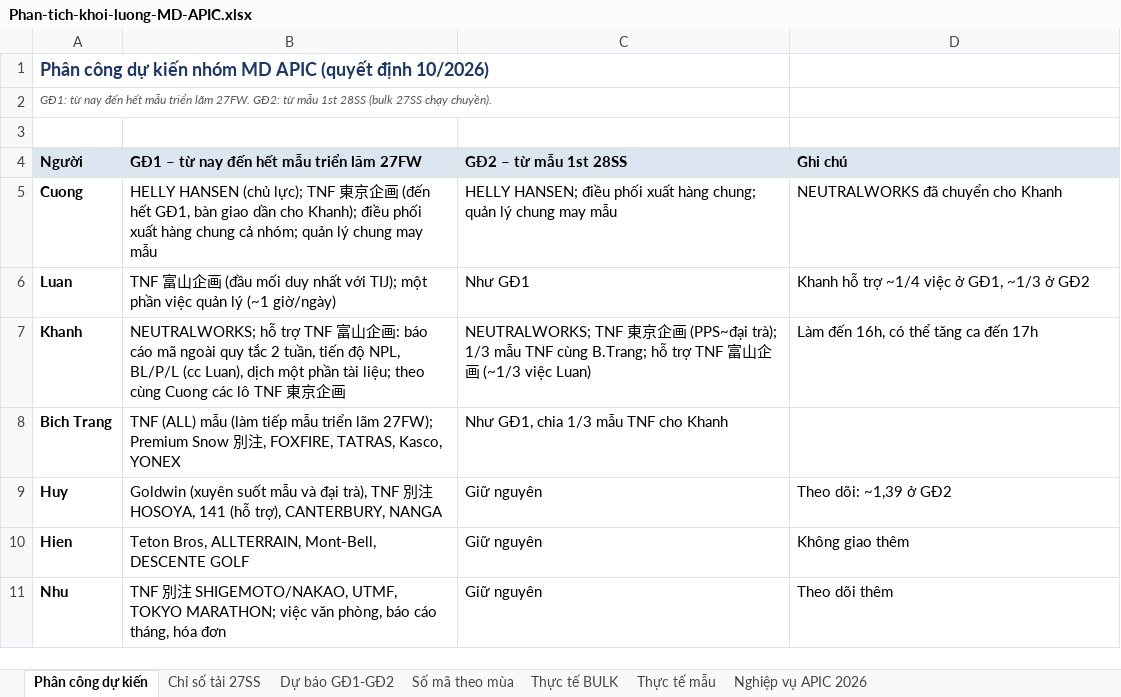
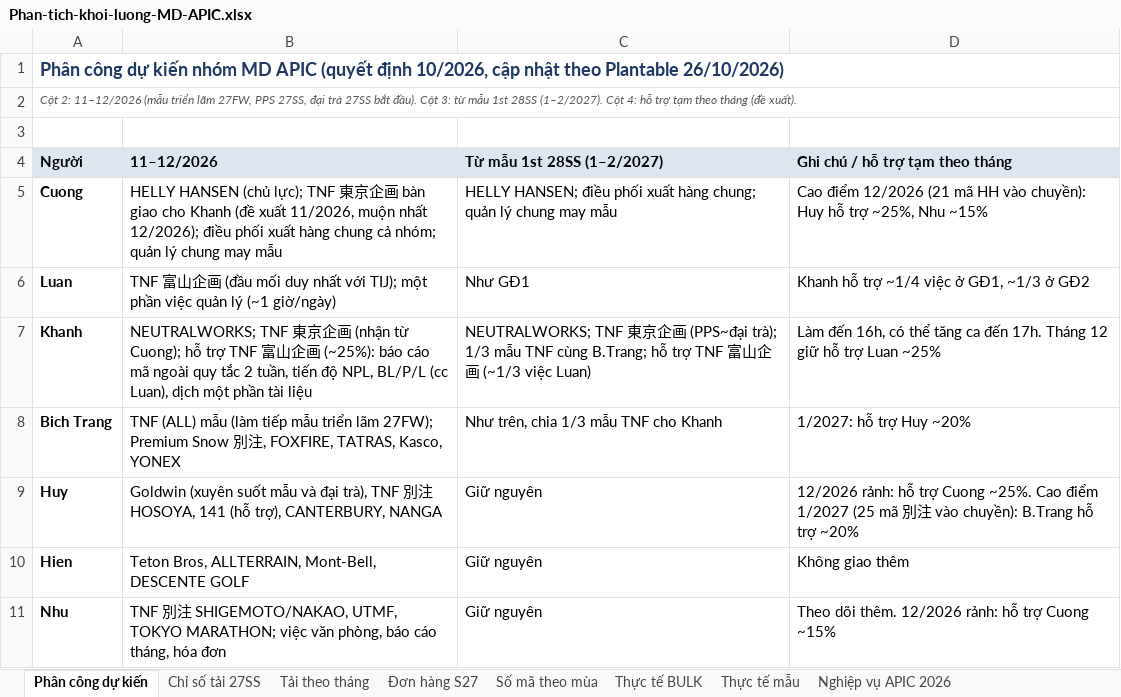
Before and after one commit to danieltran1011-sudo/PM-Production-Management, an Excel workbook: docs/tai-ve/Phan-tich-khoi-luong-MD-APIC.xlsx, sheet Phân công dự kiến, drawn as a sheet; values as stored, in another font and other column widths than the file's, no borders; the diff names each change by its address in the sheet, - before the commit and + after, or states it on an @@ line.

```diff
--- a/docs/tai-ve/Phan-tich-khoi-luong-MD-APIC.xlsx (sheet Phân công dự kiến)
+++ b/docs/tai-ve/Phan-tich-khoi-luong-MD-APIC.xlsx (sheet Phân công dự kiến)
-sheet tab: Dự báo GĐ1-GĐ2
+sheet tab: Tải theo tháng
+sheet tab: Đơn hàng S27
-A1 (Người): …(quyết định 10/2026)
+A1 (Người): …(quyết định 10/2026, cập nhật theo Plantable 26/10/2026)
-A2 (Người): GĐ1: từ nay đến hết mẫu triển lãm 27FW. GĐ2: từ mẫu 1st 28SS (bulk 27SS chạy chuyền).
+A2 (Người): Cột 2: 11–12/2026 (mẫu triển lãm 27FW, PPS 27SS, đại trà 27SS bắt đầu). Cột 3: từ mẫu 1st 28SS (1–2/2027). Cột 4: hỗ trợ tạm theo tháng (đề xuất).
-B4: GĐ1 – từ nay đến hết mẫu triển lãm 27FW
+B4: 11–12/2026
-C4: GĐ2 – từ mẫu 1st 28SS
+C4: Từ mẫu 1st 28SS (1–2/2027)
-D4: Ghi chú
+D4: Ghi chú / hỗ trợ tạm theo tháng
-B5 (11–12/2026): …画 (đến hết GĐ1, bàn giao dần cho Khanh); điều phối…
+B5 (11–12/2026): …画 bàn giao cho Khanh (đề xuất 11/2026, muộn nhất 12/2026); điều phối…
-D5 (Ghi chú / hỗ trợ tạm theo tháng): NEUTRALWORKS đã chuyển cho Khanh
+D5 (Ghi chú / hỗ trợ tạm theo tháng): Cao điểm 12/2026 (21 mã HH vào chuyền): Huy hỗ trợ ~25%, Nhu ~15%
-B7 (11–12/2026): NEUTRALWORKS; hỗ trợ TNF 富山企画: báo cáo mã ngoài quy tắc 2 tuần, tiến độ NPL, BL/P/L (cc Luan), dịch một phần tài liệu; theo cùng Cuong các lô TNF 東京企画
+B7 (11–12/2026): NEUTRALWORKS; TNF 東京企画 (nhận từ Cuong); hỗ trợ TNF 富山企画 (~25%): báo cáo mã ngoài quy tắc 2 tuần, tiến độ NPL, BL/P/L (cc Luan), dịch một phần tài liệu
-D7 (Ghi chú / hỗ trợ tạm theo tháng): …ca đến 17h
+D7 (Ghi chú / hỗ trợ tạm theo tháng): …ca đến 17h. Tháng 12 giữ hỗ trợ Luan ~25%
-C8 (Từ mẫu 1st 28SS (1–2/2027)): Như GĐ1, chia 1/3 mẫu TNF cho Khanh
+C8 (Từ mẫu 1st 28SS (1–2/2027)): Như trên, chia 1/3 mẫu TNF cho Khanh
-D8 (Ghi chú / hỗ trợ tạm theo tháng): (empty)
+D8 (Ghi chú / hỗ trợ tạm theo tháng): 1/2027: hỗ trợ Huy ~20%
-D9 (Ghi chú / hỗ trợ tạm theo tháng): Theo dõi: ~1,39 ở GĐ2
+D9 (Ghi chú / hỗ trợ tạm theo tháng): 12/2026 rảnh: hỗ trợ Cuong ~25%. Cao điểm 1/2027 (25 mã 別注 vào chuyền): B.Trang hỗ trợ ~20%
-D11 (Ghi chú / hỗ trợ tạm theo tháng): Theo dõi thêm
+D11 (Ghi chú / hỗ trợ tạm theo tháng): Theo dõi thêm. 12/2026 rảnh: hỗ trợ Cuong ~15%
```
Also changed, not shown: sheet Tải theo tháng, charts or pictures, 11 other files.
